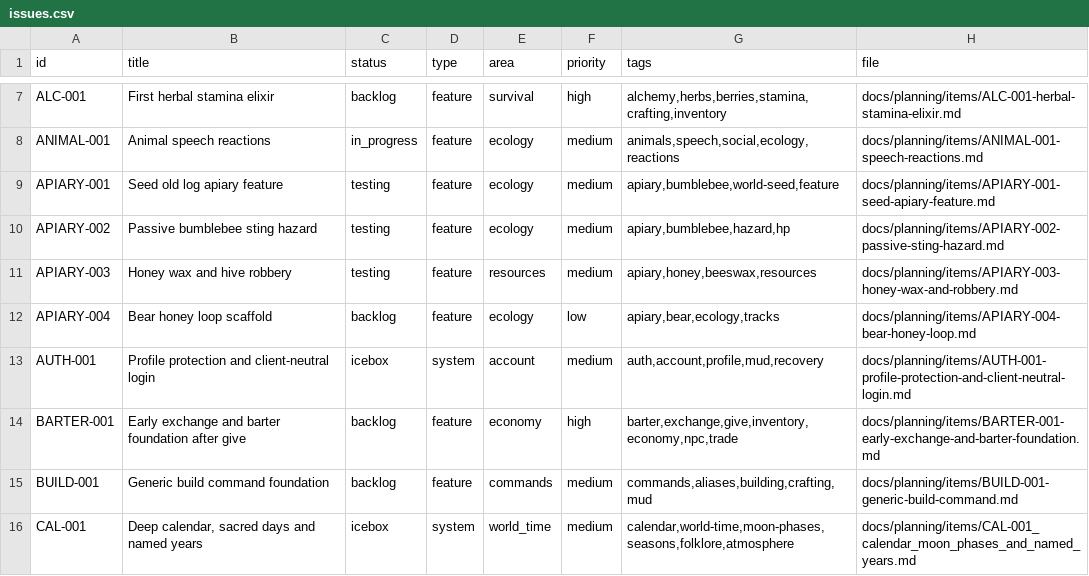
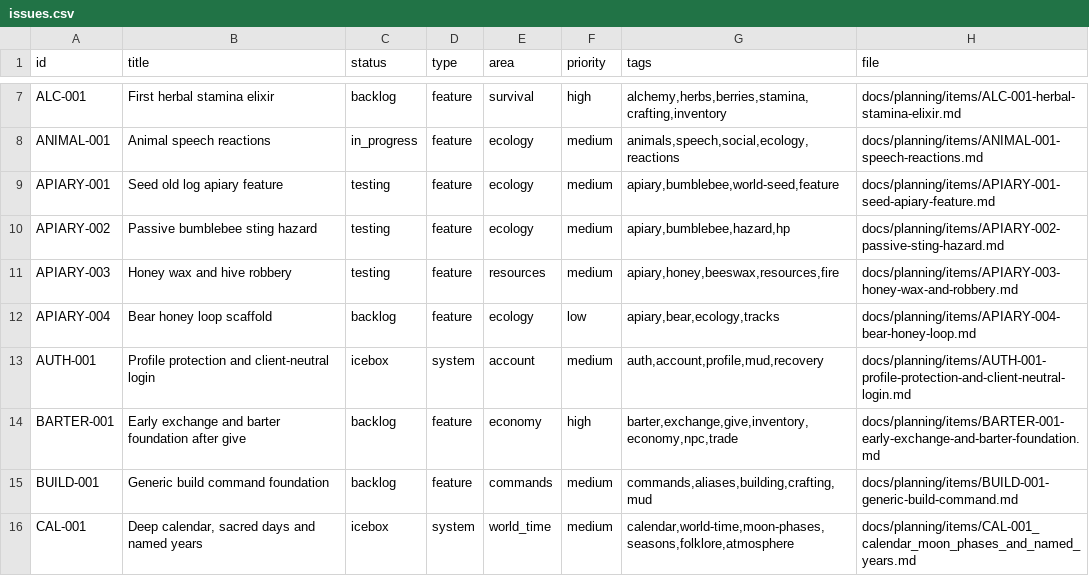
Before and after one commit to q587p/chornolis-marches, a CSV file: docs/planning/exports/issues.csv, drawn as a sheet; only a part is shown, gaps mark what is left out.

Commit message:
Track apiary fire interaction follow-up

```diff
--- a/docs/planning/exports/issues.csv
+++ b/docs/planning/exports/issues.csv
@@ -10,3 +10,3 @@ APIARY-001,Seed old log apiary feature,testing,feature,ecology,medium,"apiary,bu
 APIARY-002,Passive bumblebee sting hazard,testing,feature,ecology,medium,"apiary,bumblebee,hazard,hp",docs/planning/items/APIARY-002-passive-sting-hazard.md
-APIARY-003,Honey wax and hive robbery,testing,feature,resources,medium,"apiary,honey,beeswax,resources",docs/planning/items/APIARY-003-honey-wax-and-robbery.md
+APIARY-003,Honey wax and hive robbery,testing,feature,resources,medium,"apiary,honey,beeswax,resources,fire",docs/planning/items/APIARY-003-honey-wax-and-robbery.md
 APIARY-004,Bear honey loop scaffold,backlog,feature,ecology,low,"apiary,bear,ecology,tracks",docs/planning/items/APIARY-004-bear-honey-loop.md
```
Also changed, not shown: 3 other files.
